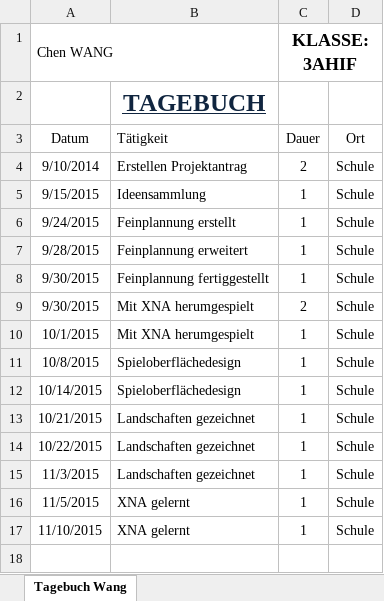
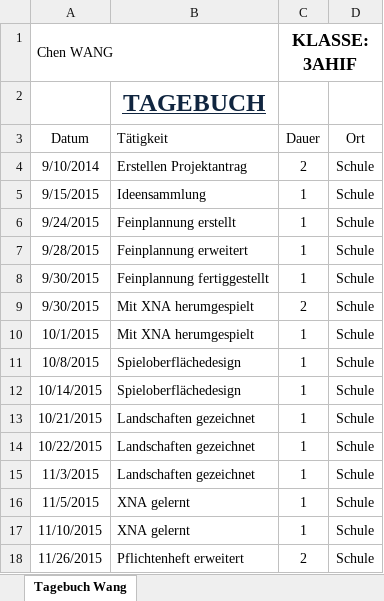
Before and after one commit to JinBack7/GrowIt, an Excel workbook: Tagebuch/Tagebuch_Wang.xlsx, sheet Tagebuch Wang, drawn as a sheet; values as stored, in another font and other column widths than the file's, no borders; the diff names each change by its address in the sheet, - before the commit and + after, or states it on an @@ line.

Commit message:
26.11.2015

```diff
--- a/Tagebuch/Tagebuch_Wang.xlsx (sheet Tagebuch Wang)
+++ b/Tagebuch/Tagebuch_Wang.xlsx (sheet Tagebuch Wang)
+row 18: 11/26/2015 | Pflichtenheft erweitert | 2 | Schule
```
